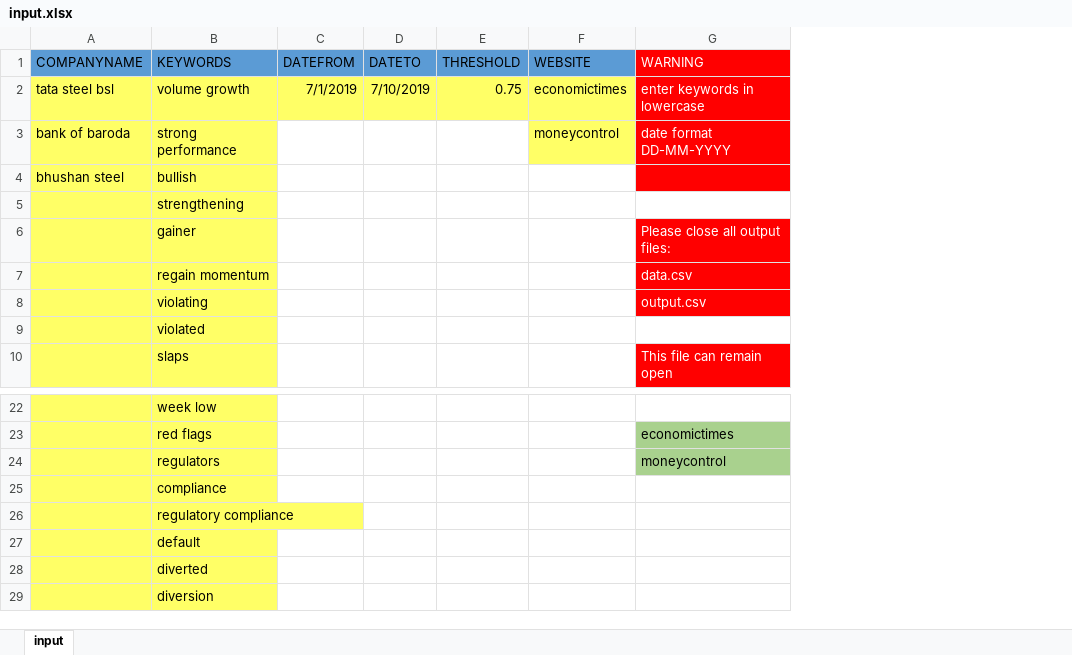
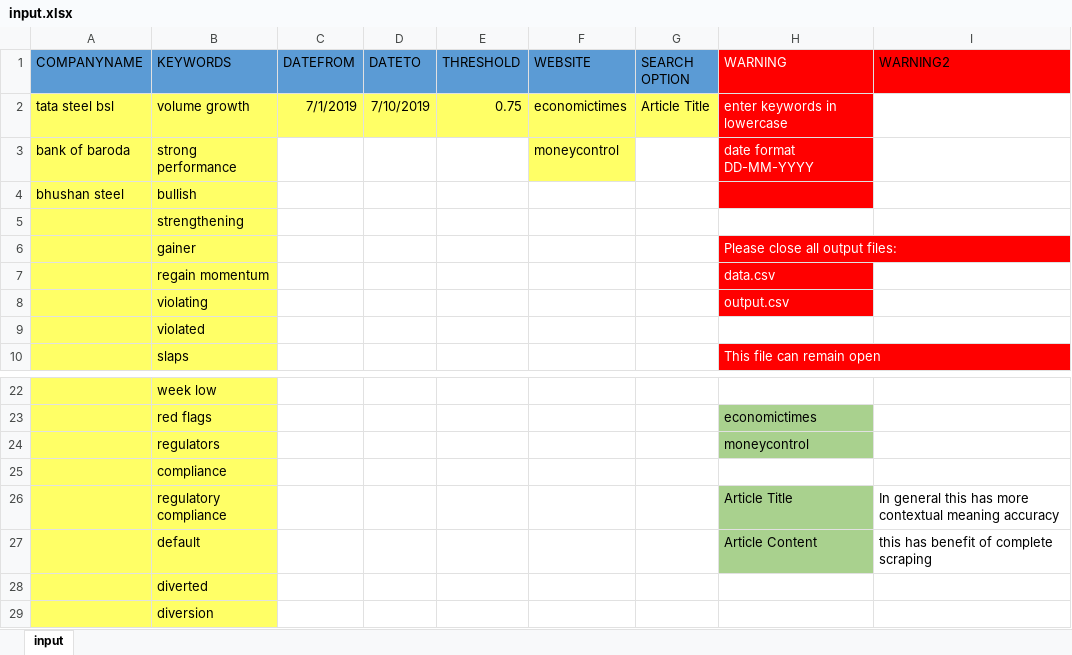
Before and after one commit to atulyakumar97/news-sentiment-analysis, an Excel workbook: input.xlsx, sheet input, drawn as a sheet; only a part is shown, gaps mark what is left out; values as stored, in another font and other column widths than the file's, no borders; addresses are those after the commit; the diff names each change by its address in the sheet, - before the commit and + after, or states it on an @@ line.

Commit message:
filename changes, content search by title/article

```diff
--- a/input.xlsx (sheet input)
+++ b/input.xlsx (sheet input)
+column G (SEARCH OPTION), row 2: Article Title
+column I (WARNING2), rows 26-27: In general this has more contextual meaning accuracy | this has benefit of complete scraping
-H26 (WARNING): (empty)
+H26 (WARNING): Article Title
-H26:H27 fill: none
+H26:H27 fill: #A9D18E
-H27 (WARNING): (empty)
+H27 (WARNING): Article Content
```
Also changed, not shown: 49 other files.
